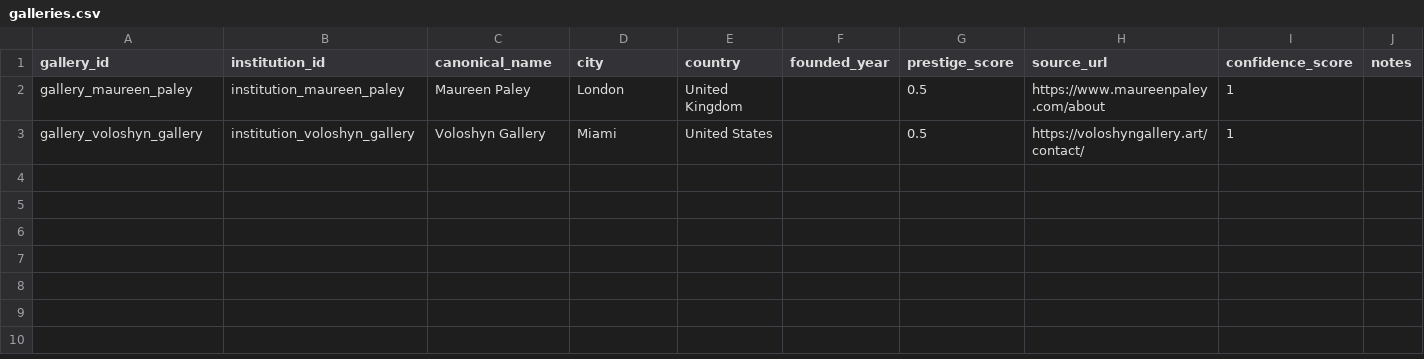
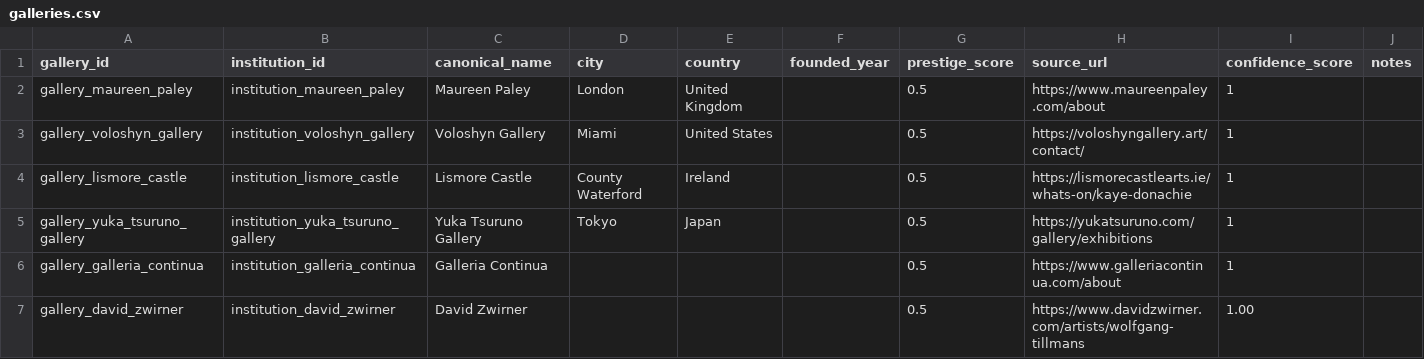
Before and after one commit to Zanemax/art-network-intelligence, a CSV file: data/raw/imported/galleries.csv, drawn as a sheet; the diff names each change by its address in the sheet, - before the commit and + after, or states it on an @@ line.

```diff
--- a/data/raw/imported/galleries.csv
+++ b/data/raw/imported/galleries.csv
+row 4: gallery_lismore_castle | institution_lismore_castle | Lismore Castle | County Waterford | Ireland |  | 0.5 | https://lismorecastlearts.ie/whats-on/kaye-donachie | 1
+row 5: gallery_yuka_tsuruno_gallery | institution_yuka_tsuruno_gallery | Yuka Tsuruno Gallery | Tokyo | Japan |  | 0.5 | https://yukatsuruno.com/gallery/exhibitions | 1
+row 6: gallery_galleria_continua | institution_galleria_continua | Galleria Continua |  |  |  | 0.5 | https://www.galleriacontinua.com/about | 1
+row 7: gallery_david_zwirner | institution_david_zwirner | David Zwirner |  |  |  | 0.5 | https://www.davidzwirner.com/artists/wolfgang-tillmans | 1.00
```
Also changed, not shown: data/raw/imported/artists.csv, data/raw/imported/auction_results.csv, 28 other files.
